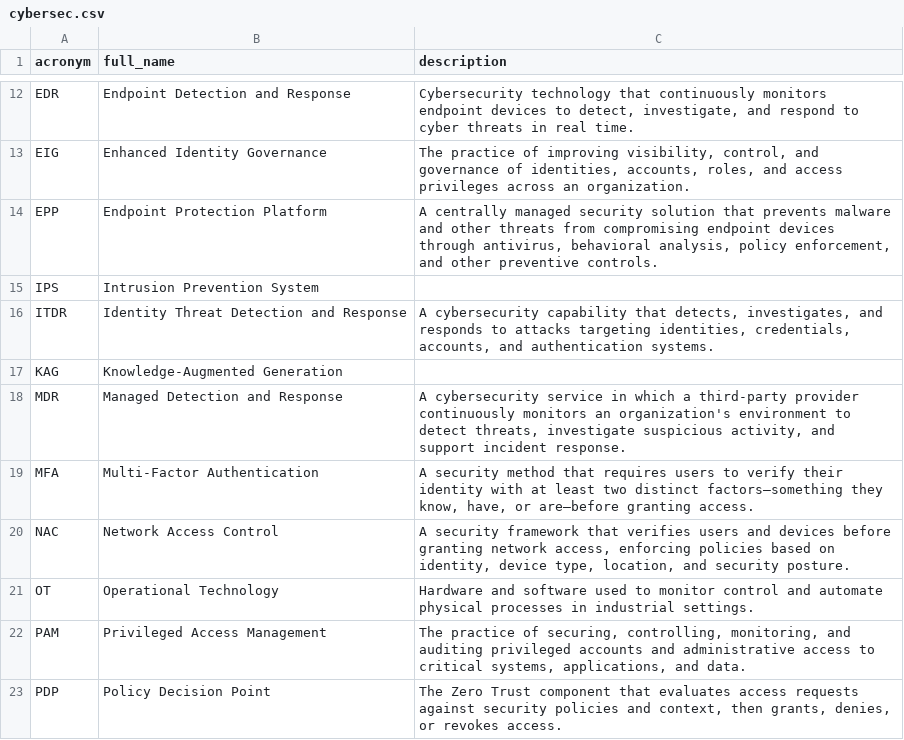
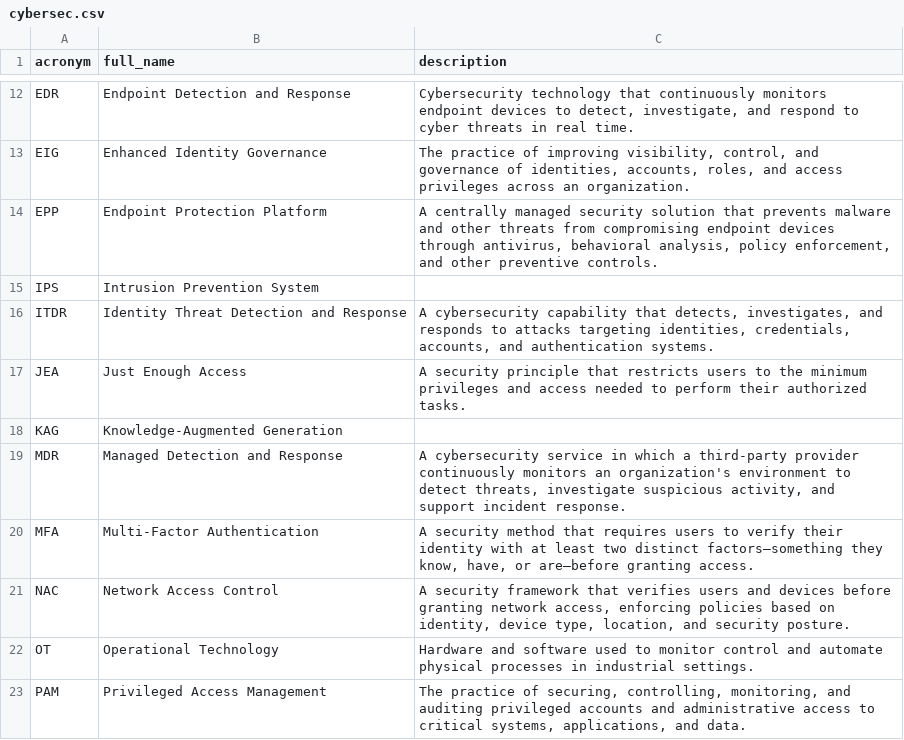
Before and after one commit to NoelStanfordOveson/acronym-flashcards, a CSV file: data/cybersec.csv, drawn as a sheet; only a part is shown, gaps mark what is left out; the shorter side is filled out with more unchanged rows; the diff names each change by its address in the sheet, - before the commit and + after, or states it on an @@ line.

Commit message:
move JEA to cybersec; add BGP description

```diff
--- a/data/cybersec.csv
+++ b/data/cybersec.csv
+row 17: JEA | Just Enough Access | A security principle that restricts users to the minimum privileges and access needed to perform their authorized tasks.
```
Also changed, not shown: data/engineer.csv, data/master.csv.
